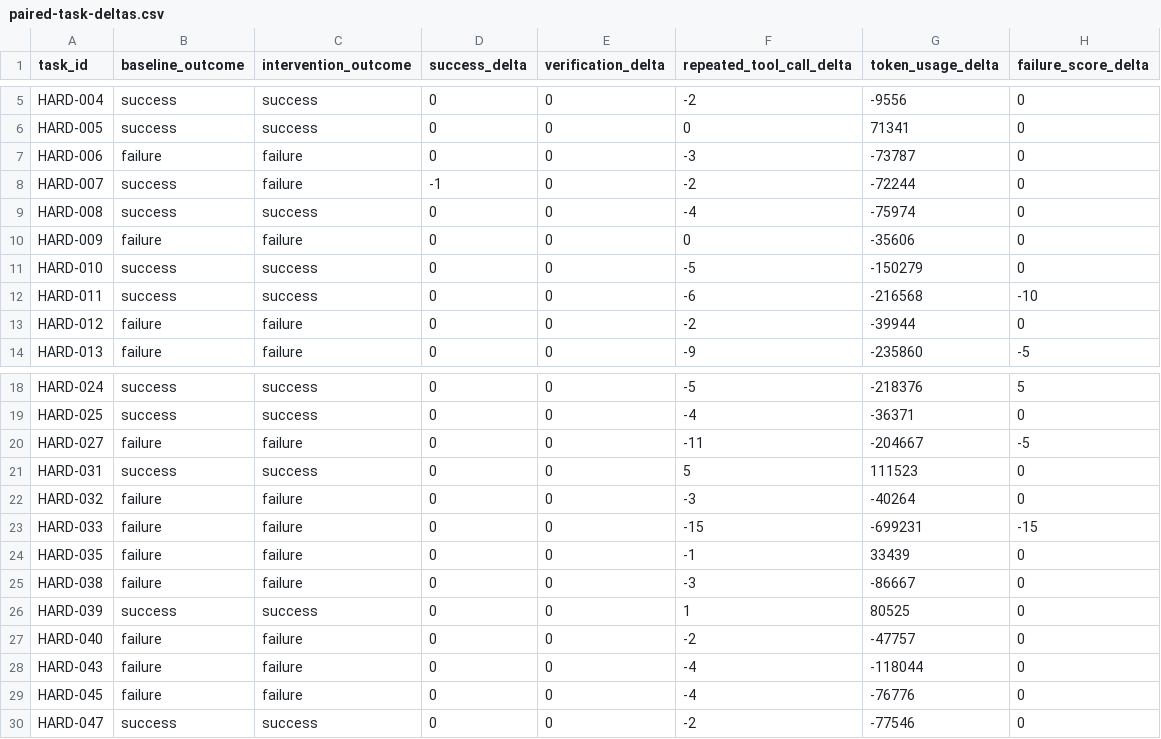
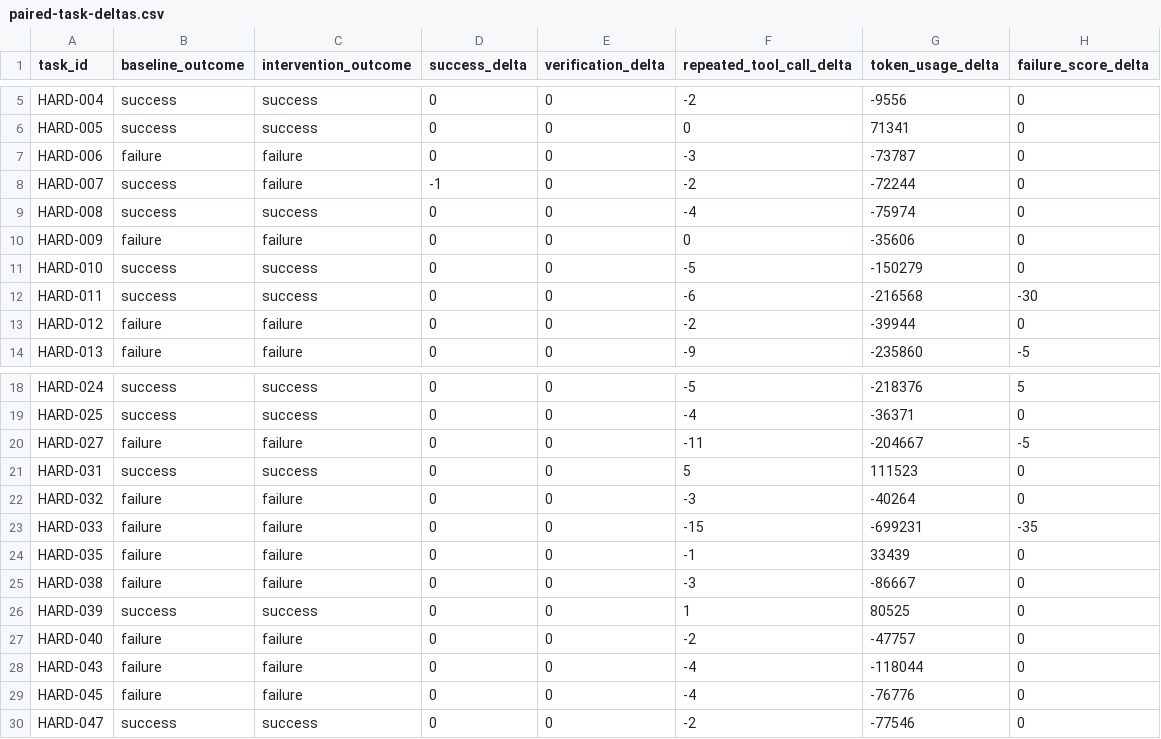
Before and after one commit to poo1D/CodexTrace, a CSV file: benchmark/hard/pilot/hard30-real/paired-task-deltas.csv, drawn as a sheet; only a part is shown, gaps mark what is left out.

```diff
--- a/benchmark/hard/pilot/hard30-real/paired-task-deltas.csv
+++ b/benchmark/hard/pilot/hard30-real/paired-task-deltas.csv
@@ -11,3 +11,3 @@ HARD-009,failure,failure,0,0,0,-35606,0
 HARD-010,success,success,0,0,-5,-150279,0
-HARD-011,success,success,0,0,-6,-216568,-10
+HARD-011,success,success,0,0,-6,-216568,-30
 HARD-012,failure,failure,0,0,-2,-39944,0
@@ -22,3 +22,3 @@ HARD-031,success,success,0,0,5,111523,0
 HARD-032,failure,failure,0,0,-3,-40264,0
-HARD-033,failure,failure,0,0,-15,-699231,-15
+HARD-033,failure,failure,0,0,-15,-699231,-35
 HARD-035,failure,failure,0,0,-1,33439,0
```
Also changed, not shown: benchmark/hard/pilot/hard30-real/paired-task-summary.csv, benchmark/hard/pilot/hard30-real/runs.csv, 26 other files.
